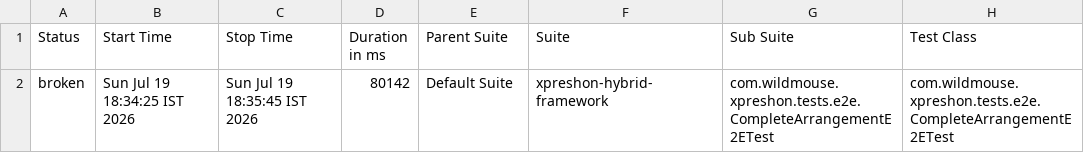
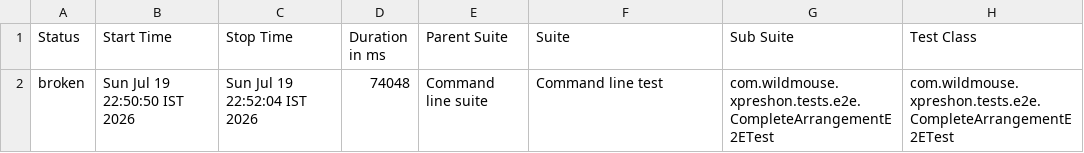
Before and after one commit to sarandadanika/wm-test-report, a CSV file: releases/release-01/data/suites.csv, drawn as a sheet; only a part is shown; the diff names each change by its address in the sheet, - before the commit and + after, or states it on an @@ line.

Commit message:
release-01 - 21/23 passed (2026-07-19 22:52)

```diff
--- a/releases/release-01/data/suites.csv
+++ b/releases/release-01/data/suites.csv
-B2 (Start Time): Sun Jul 19 18:34:25 IST 2026
+B2 (Start Time): Sun Jul 19 22:50:50 IST 2026
-C2 (Stop Time): Sun Jul 19 18:35:45 IST 2026
+C2 (Stop Time): Sun Jul 19 22:52:04 IST 2026
-D2 (Duration in ms): 80142
+D2 (Duration in ms): 74048
-E2 (Parent Suite): Default Suite
+E2 (Parent Suite): Command line suite
-F2 (Suite): xpreshon-hybrid-framework
+F2 (Suite): Command line test
```
Also changed, not shown: 24 other files.
